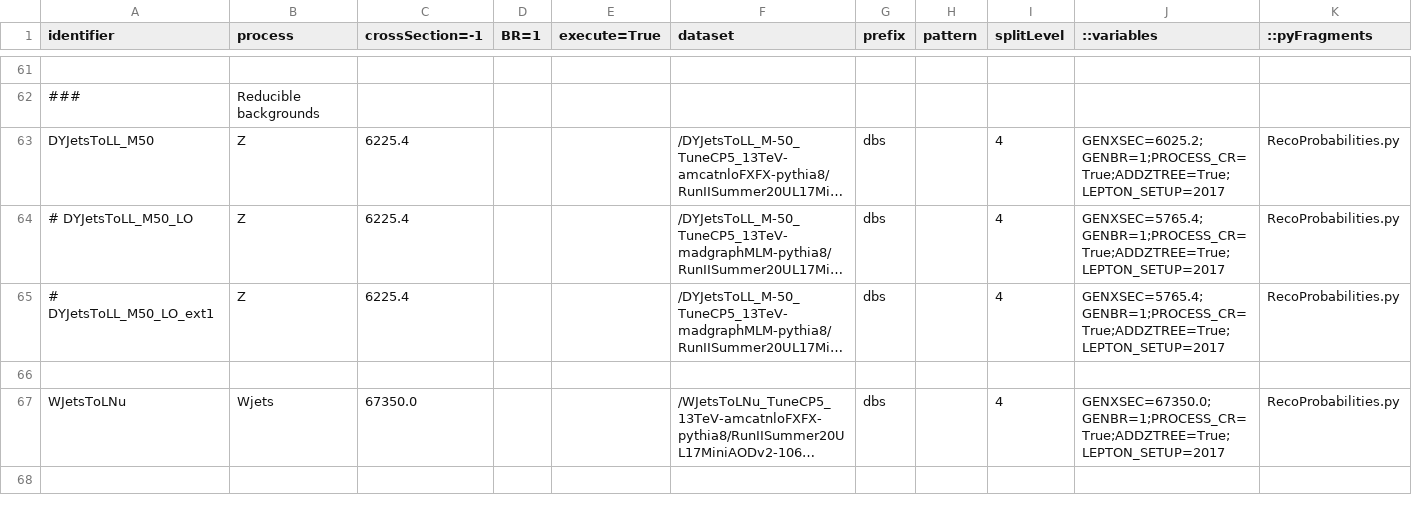
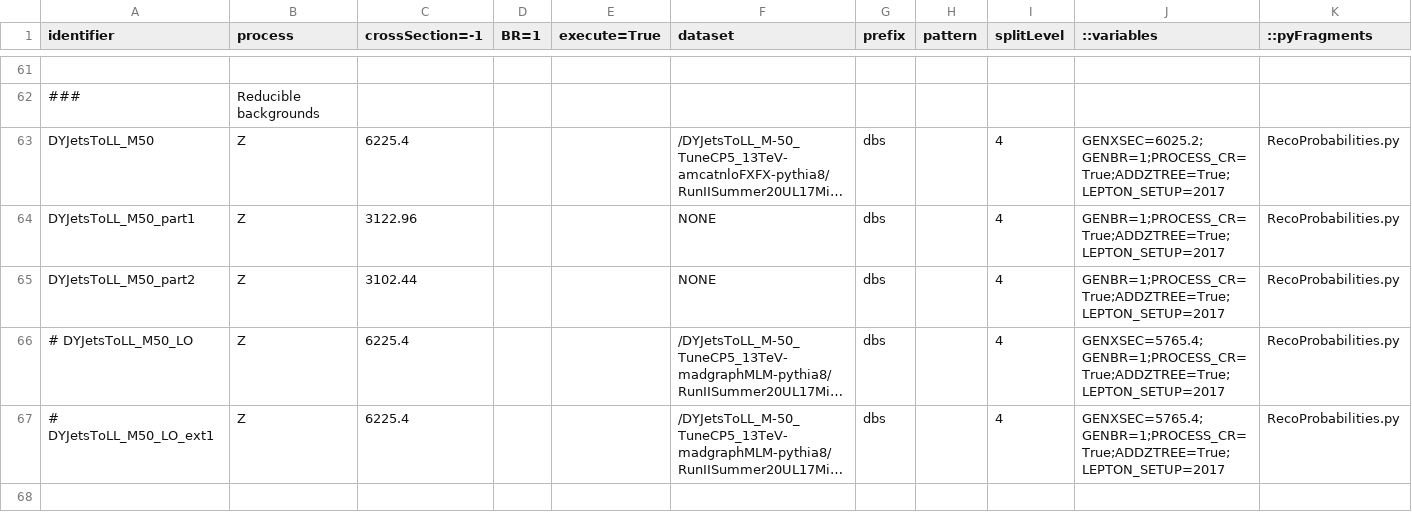
Before and after one commit to bellan/VVXAnalysis, a CSV file: Producers/python/samples_2017UL_MC.csv, drawn as a sheet; only a part is shown, gaps mark what is left out; the shorter side is filled out with more unchanged rows; long unchanged cells end in …; rows hold the shown columns only; the diff names each change by its address in the sheet, - before the commit and + after, or states it on an @@ line.

Commit message:
Added pseudo-samples for DY in 2017 which is split into two parts

```diff
--- a/Producers/python/samples_2017UL_MC.csv
+++ b/Producers/python/samples_2017UL_MC.csv
+row 64: DYJetsToLL_M50_part1 | Z | 3122.96 |  |  | NONE | dbs |  | 4 | GENBR=1;PROCESS_CR=True;ADDZTREE=True;LEPTON_SETUP=2017 | RecoProbabilities.py
+row 65: DYJetsToLL_M50_part2 | Z | 3102.44 |  |  | NONE | dbs |  | 4 | GENBR=1;PROCESS_CR=True;ADDZTREE=True;LEPTON_SETUP=2017 | RecoProbabilities.py
```
